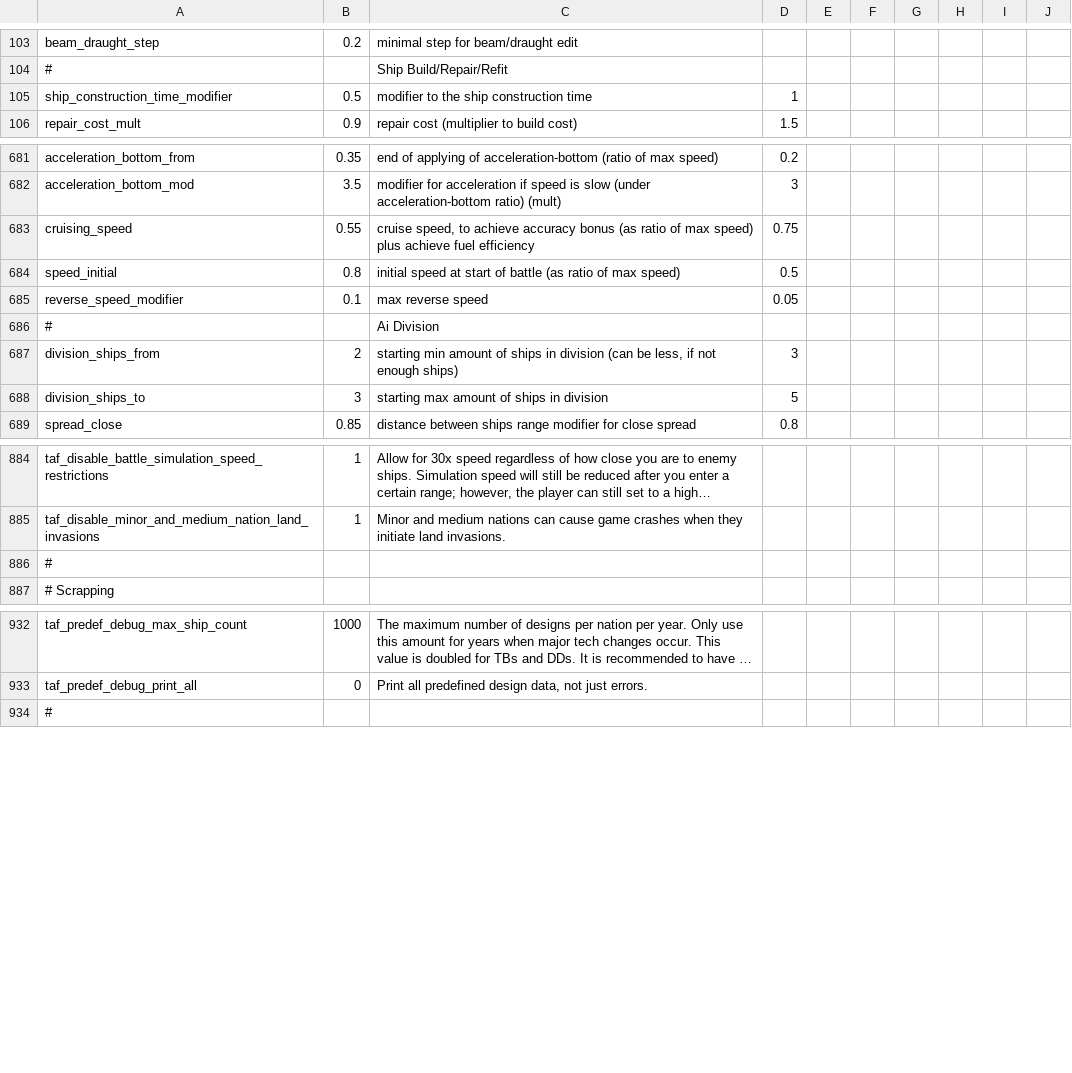
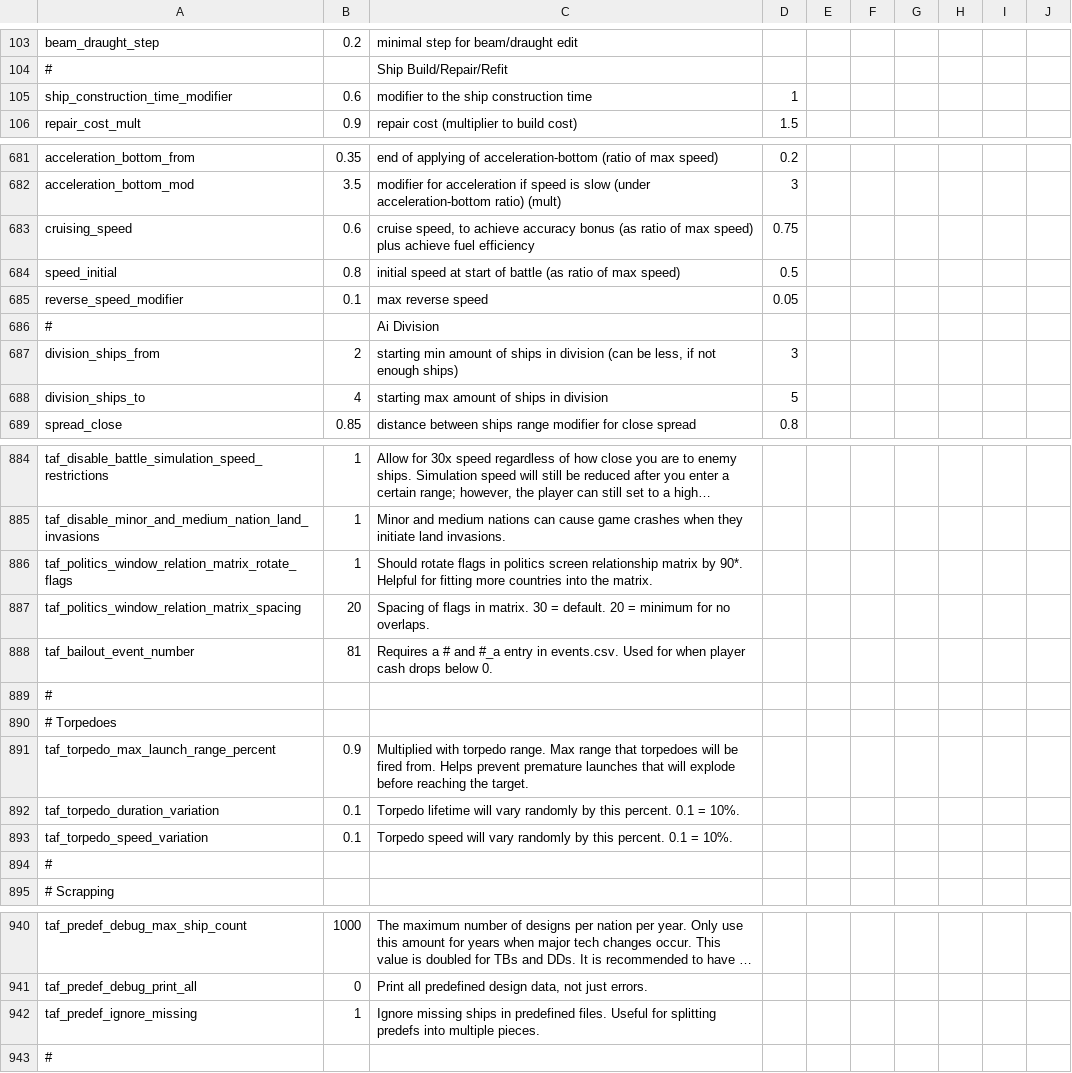
Before and after one commit to prontotorpedo/Dreadnought-Improvement-Project-Modified, a CSV file: params.csv, drawn as a sheet; only a part is shown, gaps mark what is left out; long unchanged cells end in …; the diff covers the shown part only; the diff names each change by its address in the sheet, - before the commit and + after, or states it on an @@ line.

```diff
--- a/params.csv
+++ b/params.csv
-B105: 0.5
+B105: 0.6
-B683: 0.55
+B683: 0.6
-B688: 3
+B688: 4
+row 886: taf_politics_window_relation_matrix_rotate_flags | 1 | Should rotate flags in politics screen relationship matrix by 90*. Helpful for fitting more countries into the matrix.
+row 887: taf_politics_window_relation_matrix_spacing | 20 | Spacing of flags in matrix. 30 = default. 20 = minimum for no overlaps.
+row 888: taf_bailout_event_number | 81 | Requires a # and #_a entry in events.csv. Used for when player cash drops below 0.
+row 889: #
+row 890: # Torpedoes
+row 891: taf_torpedo_max_launch_range_percent | 0.9 | Multiplied with torpedo range. Max range that torpedoes will be fired from. Helps prevent premature launches that will explode before reaching the target.
+row 892: taf_torpedo_duration_variation | 0.1 | Torpedo lifetime will vary randomly by this percent. 0.1 = 10%.
+row 893: taf_torpedo_speed_variation | 0.1 | Torpedo speed will vary randomly by this percent. 0.1 = 10%.
+row 942: taf_predef_ignore_missing | 1 | Ignore missing ships in predefined files. Useful for splitting predefs into multiple pieces.
```
Also changed, not shown: 2 edited cells elsewhere in this file, players.csv, ports.csv, 8 other files.
